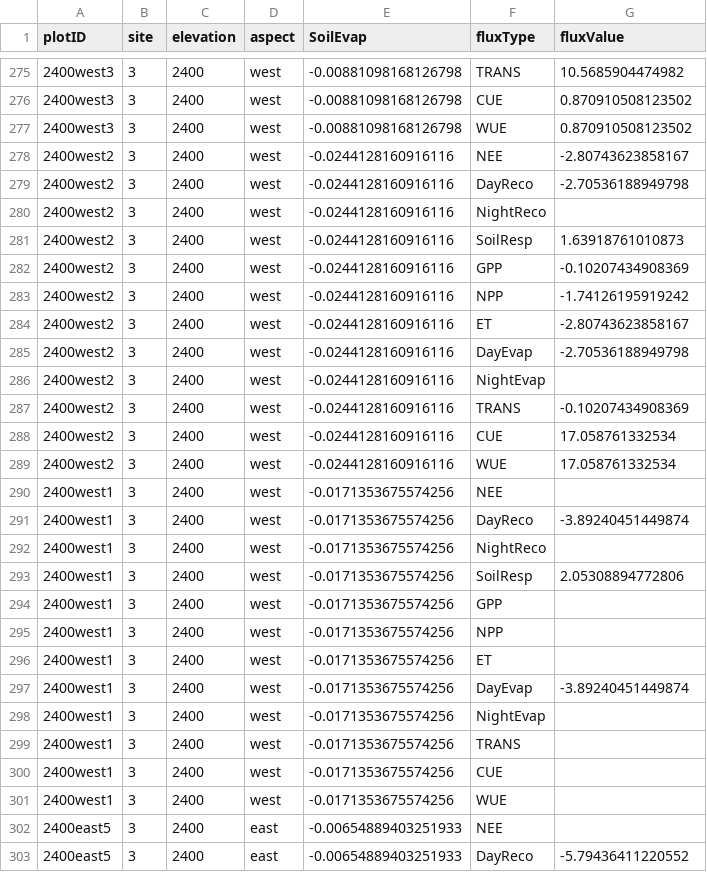
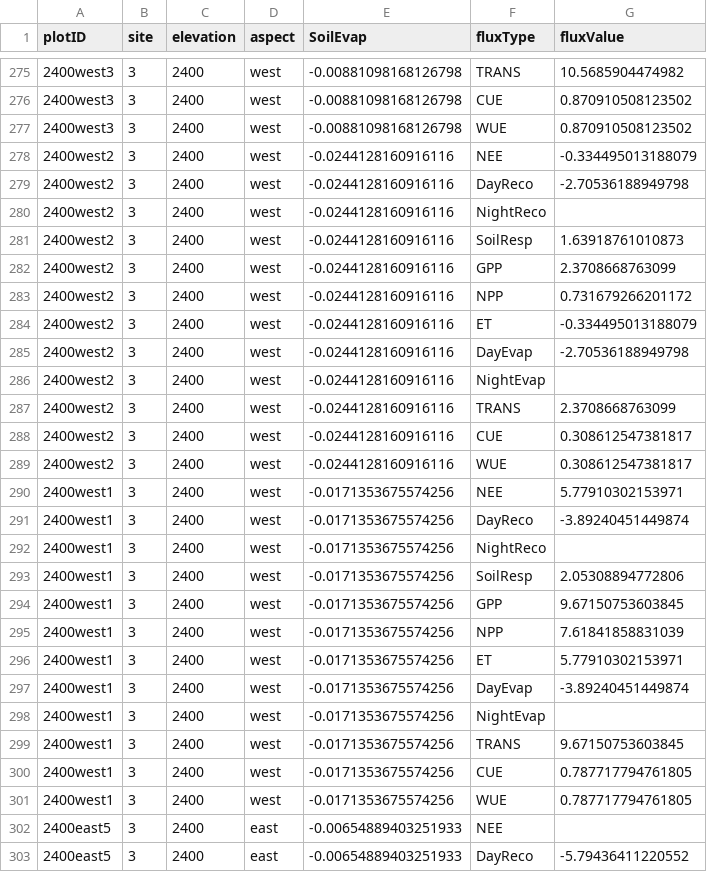
Before and after one commit to JonasTrepel/PFTC7_fluxes_and_microclimate, a CSV file: builds/processedFluxes/cleanFluxesAllMetrics.csv, drawn as a sheet; only a part is shown, gaps mark what is left out; the diff covers the shown part only.

```diff
--- a/builds/processedFluxes/cleanFluxesAllMetrics.csv
+++ b/builds/processedFluxes/cleanFluxesAllMetrics.csv
@@ -277,3 +277,3 @@ plotID,site,elevation,aspect,SoilEvap,fluxType,fluxValue
 2400west3,3,2400,west,-0.00881098168126798,WUE,0.870910508123502
-2400west2,3,2400,west,-0.0244128160916116,NEE,-2.80743623858167
+2400west2,3,2400,west,-0.0244128160916116,NEE,-0.334495013188079
 2400west2,3,2400,west,-0.0244128160916116,DayReco,-2.70536188949798
@@ -281,11 +281,11 @@ plotID,site,elevation,aspect,SoilEvap,fluxType,fluxValue
 2400west2,3,2400,west,-0.0244128160916116,SoilResp,1.63918761010873
-2400west2,3,2400,west,-0.0244128160916116,GPP,-0.10207434908369
-2400west2,3,2400,west,-0.0244128160916116,NPP,-1.74126195919242
-2400west2,3,2400,west,-0.0244128160916116,ET,-2.80743623858167
+2400west2,3,2400,west,-0.0244128160916116,GPP,2.3708668763099
+2400west2,3,2400,west,-0.0244128160916116,NPP,0.731679266201172
+2400west2,3,2400,west,-0.0244128160916116,ET,-0.334495013188079
 2400west2,3,2400,west,-0.0244128160916116,DayEvap,-2.70536188949798
 2400west2,3,2400,west,-0.0244128160916116,NightEvap,
-2400west2,3,2400,west,-0.0244128160916116,TRANS,-0.10207434908369
-2400west2,3,2400,west,-0.0244128160916116,CUE,17.058761332534
-2400west2,3,2400,west,-0.0244128160916116,WUE,17.058761332534
-2400west1,3,2400,west,-0.0171353675574256,NEE,
+2400west2,3,2400,west,-0.0244128160916116,TRANS,2.3708668763099
+2400west2,3,2400,west,-0.0244128160916116,CUE,0.308612547381817
+2400west2,3,2400,west,-0.0244128160916116,WUE,0.308612547381817
+2400west1,3,2400,west,-0.0171353675574256,NEE,5.77910302153971
 2400west1,3,2400,west,-0.0171353675574256,DayReco,-3.89240451449874
@@ -293,10 +293,10 @@ plotID,site,elevation,aspect,SoilEvap,fluxType,fluxValue
 2400west1,3,2400,west,-0.0171353675574256,SoilResp,2.05308894772806
-2400west1,3,2400,west,-0.0171353675574256,GPP,
-2400west1,3,2400,west,-0.0171353675574256,NPP,
-2400west1,3,2400,west,-0.0171353675574256,ET,
+2400west1,3,2400,west,-0.0171353675574256,GPP,9.67150753603845
+2400west1,3,2400,west,-0.0171353675574256,NPP,7.61841858831039
+2400west1,3,2400,west,-0.0171353675574256,ET,5.77910302153971
 2400west1,3,2400,west,-0.0171353675574256,DayEvap,-3.89240451449874
 2400west1,3,2400,west,-0.0171353675574256,NightEvap,
-2400west1,3,2400,west,-0.0171353675574256,TRANS,
-2400west1,3,2400,west,-0.0171353675574256,CUE,
-2400west1,3,2400,west,-0.0171353675574256,WUE,
+2400west1,3,2400,west,-0.0171353675574256,TRANS,9.67150753603845
+2400west1,3,2400,west,-0.0171353675574256,CUE,0.787717794761805
+2400west1,3,2400,west,-0.0171353675574256,WUE,0.787717794761805
 2400east5,3,2400,east,-0.00654889403251933,NEE,
```
Also changed, not shown: 42 edited cells elsewhere in this file, builds/processedFluxes/co2Fluxes.csv, builds/processedFluxes/h2oFluxes.csv, 2 other files.
